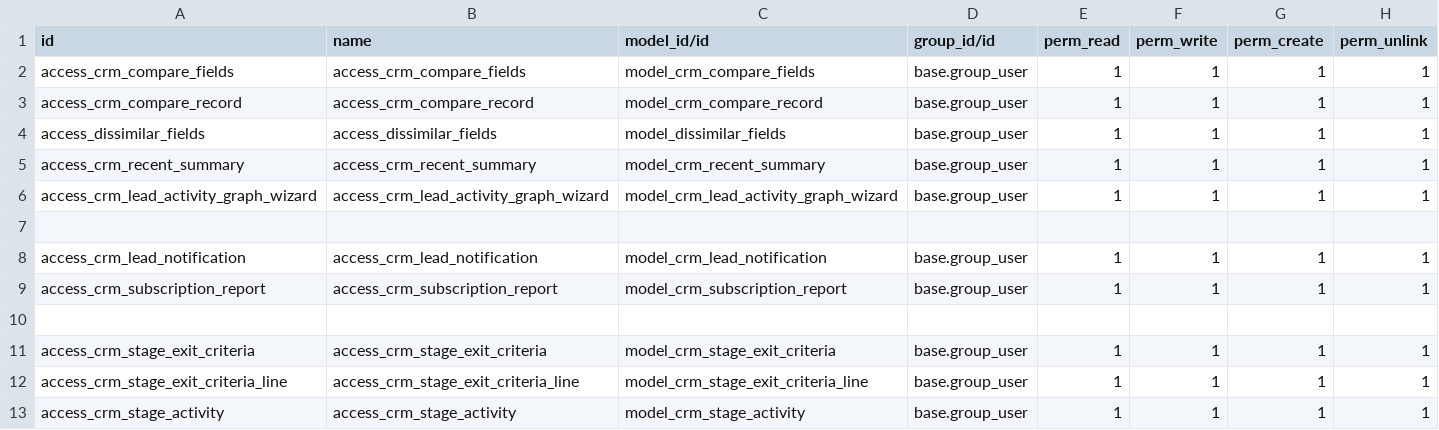
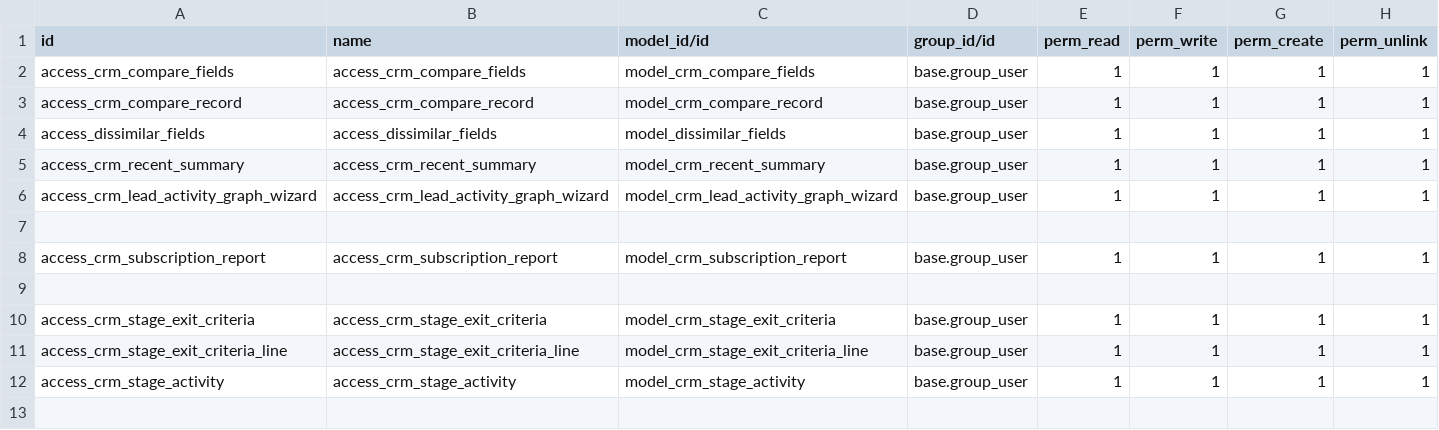
Before and after one commit to mehbincybro/cyllo_studio, a CSV file: cyllo_crm/security/ir.model.access.csv, drawn as a sheet.

Commit message:
[UPDATED] modified cyllo crm to resolve issue of unwanted module crm_lead_notification, changed style issue in pin-unpin in chatter, changed automation code into advanced method so that cyllo_crm is installed automatically.

```diff
--- a/cyllo_crm/security/ir.model.access.csv
+++ b/cyllo_crm/security/ir.model.access.csv
@@ -7,3 +7,2 @@ access_crm_lead_activity_graph_wizard,access_crm_lead_activity_graph_wizard,mode
 
-access_crm_lead_notification,access_crm_lead_notification,model_crm_lead_notification,base.group_user,1,1,1,1
 access_crm_subscription_report,access_crm_subscription_report,model_crm_subscription_report,base.group_user,1,1,1,1
```
Also changed, not shown: 22 other files.
